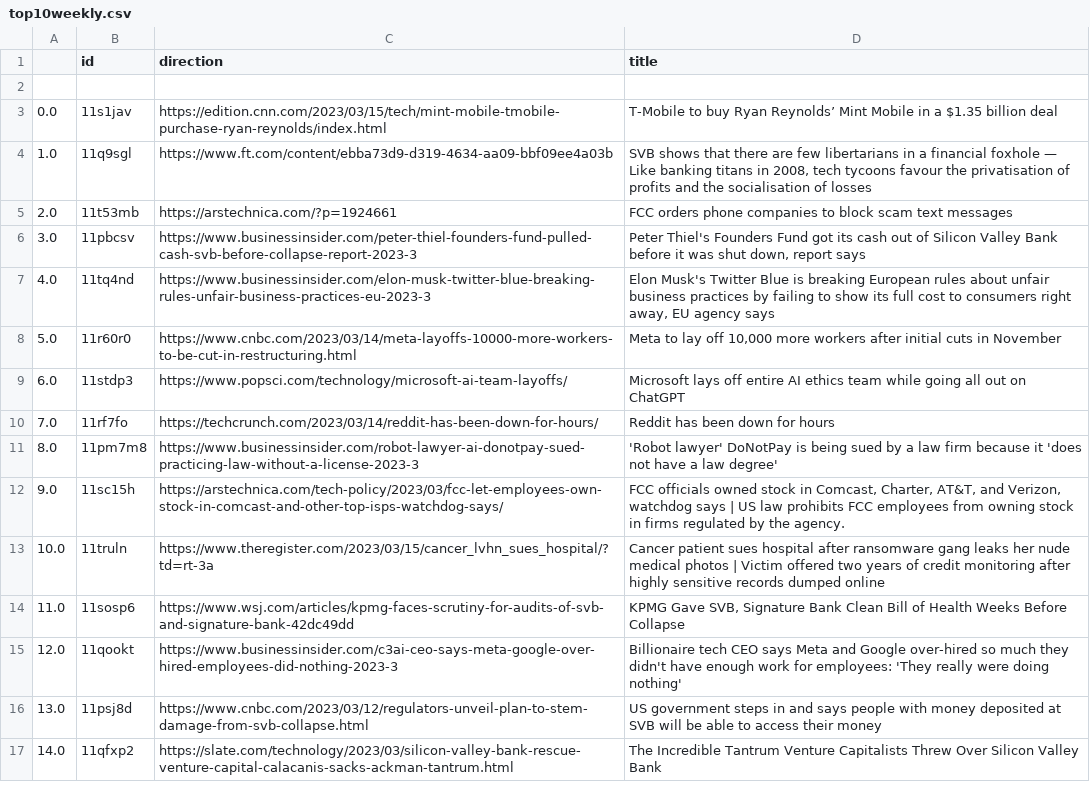
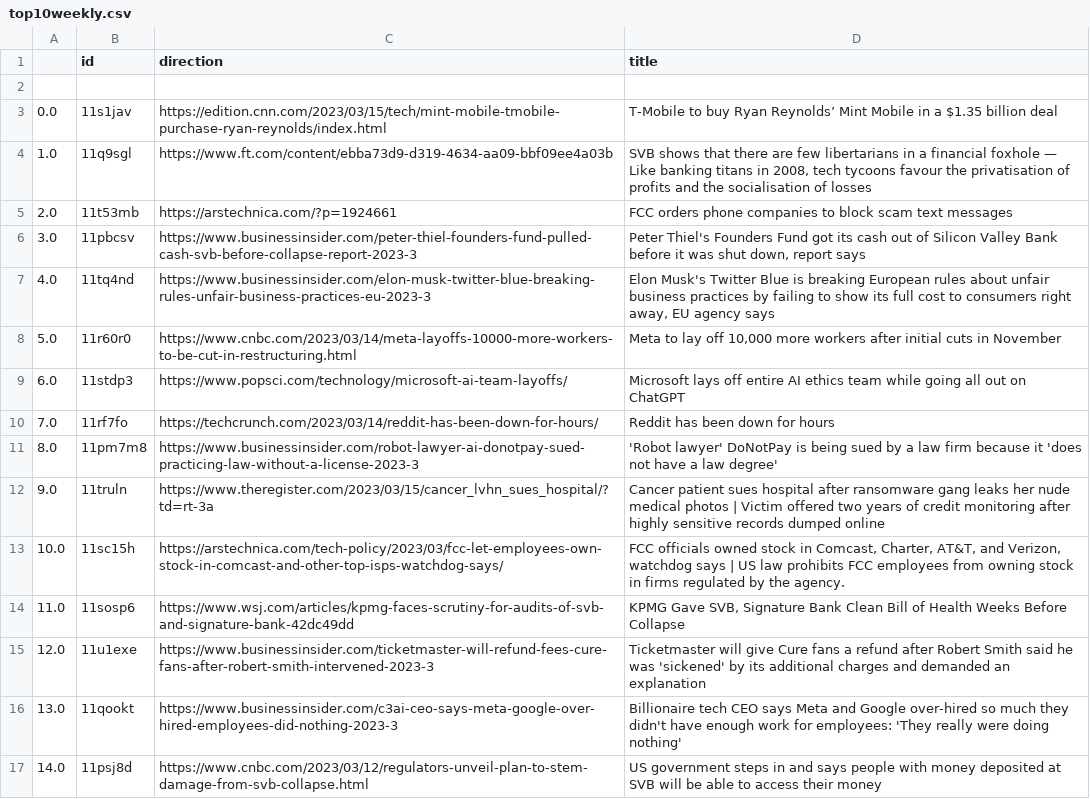
Before and after one commit to jesusyanez/Techline, a CSV file: top10weekly.csv, drawn as a sheet.

Commit message:
latest update

```diff
--- a/top10weekly.csv
+++ b/top10weekly.csv
@@ -11,7 +11,7 @@
 8.0,11pm7m8,https://www.businessinsider.com/robot-lawyer-ai-donotpay-sued-practicing-law-without-a-license-2023-3,'Robot lawyer' DoNotPay is being sued by a law firm because it 'does not have a law degree'
-9.0,11sc15h,https://arstechnica.com/tech-policy/2023/03/fcc-let-employees-own-stock-in-comcast-and-other-top-isps-watchdog-says/,"FCC officials owned stock in Comcast, Charter, AT&T, and Verizon, watchdog says | US law prohibits FCC employees from owning stock in firms regulated by the agency."
-10.0,11truln,https://www.theregister.com/2023/03/15/cancer_lvhn_sues_hospital/?td=rt-3a,Cancer patient sues hospital after ransomware gang leaks her nude medical photos | Victim offered two years of credit monitoring after highly sensitive records dumped online
+9.0,11truln,https://www.theregister.com/2023/03/15/cancer_lvhn_sues_hospital/?td=rt-3a,Cancer patient sues hospital after ransomware gang leaks her nude medical photos | Victim offered two years of credit monitoring after highly sensitive records dumped online
+10.0,11sc15h,https://arstechnica.com/tech-policy/2023/03/fcc-let-employees-own-stock-in-comcast-and-other-top-isps-watchdog-says/,"FCC officials owned stock in Comcast, Charter, AT&T, and Verizon, watchdog says | US law prohibits FCC employees from owning stock in firms regulated by the agency."
 11.0,11sosp6,https://www.wsj.com/articles/kpmg-faces-scrutiny-for-audits-of-svb-and-signature-bank-42dc49dd,"KPMG Gave SVB, Signature Bank Clean Bill of Health Weeks Before Collapse"
-12.0,11qookt,https://www.businessinsider.com/c3ai-ceo-says-meta-google-over-hired-employees-did-nothing-2023-3,Billionaire tech CEO says Meta and Google over-hired so much they didn't have enough work for employees: 'They really were doing nothing'
-13.0,11psj8d,https://www.cnbc.com/2023/03/12/regulators-unveil-plan-to-stem-damage-from-svb-collapse.html,US government steps in and says people with money deposited at SVB will be able to access their money
-14.0,11qfxp2,https://slate.com/technology/2023/03/silicon-valley-bank-rescue-venture-capital-calacanis-sacks-ackman-tantrum.html,The Incredible Tantrum Venture Capitalists Threw Over Silicon Valley Bank
+12.0,11u1exe,https://www.businessinsider.com/ticketmaster-will-refund-fees-cure-fans-after-robert-smith-intervened-2023-3,Ticketmaster will give Cure fans a refund after Robert Smith said he was 'sickened' by its additional charges and demanded an explanation
+13.0,11qookt,https://www.businessinsider.com/c3ai-ceo-says-meta-google-over-hired-employees-did-nothing-2023-3,Billionaire tech CEO says Meta and Google over-hired so much they didn't have enough work for employees: 'They really were doing nothing'
+14.0,11psj8d,https://www.cnbc.com/2023/03/12/regulators-unveil-plan-to-stem-damage-from-svb-collapse.html,US government steps in and says people with money deposited at SVB will be able to access their money
```
